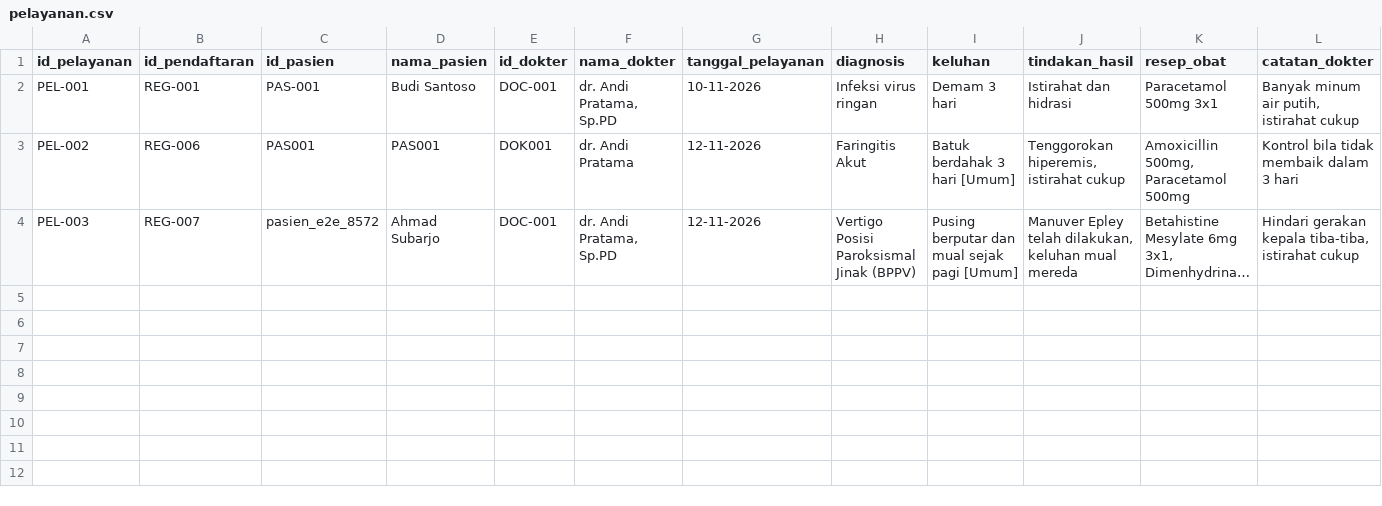
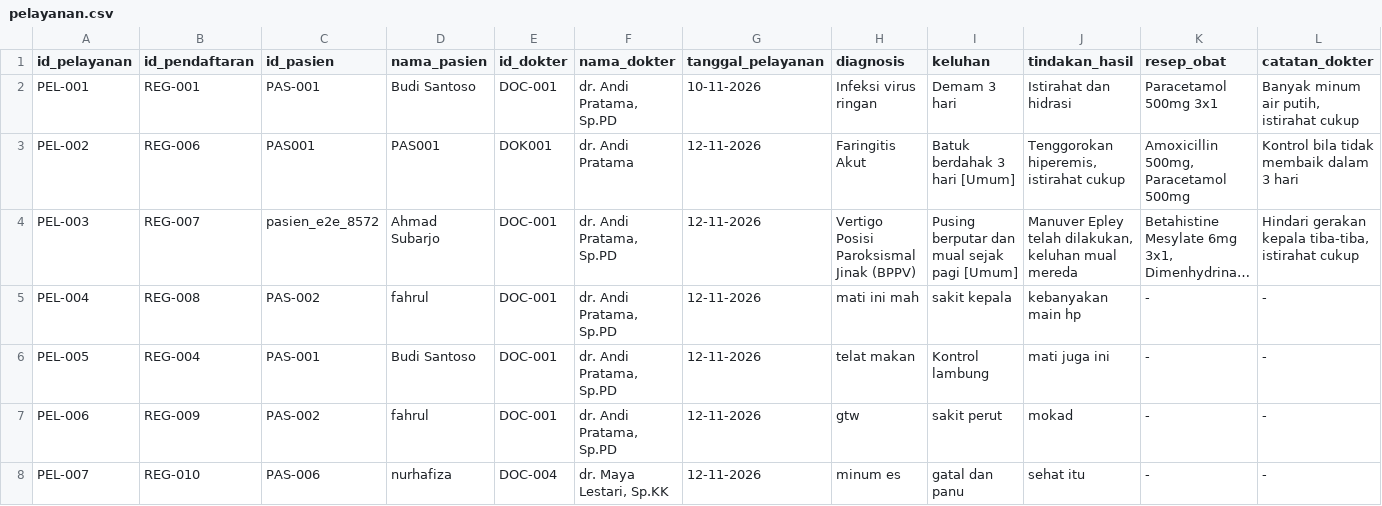
Before and after one commit to K4lll/ProjectRumahSakit, a CSV file: Sistem pendaftaran dan pelayanan pasien/data/pelayanan.csv, drawn as a sheet; long unchanged cells end in …; the diff names each change by its address in the sheet, - before the commit and + after, or states it on an @@ line.

```diff
--- a/Sistem pendaftaran dan pelayanan pasien/data/pelayanan.csv
+++ b/Sistem pendaftaran dan pelayanan pasien/data/pelayanan.csv
+row 5: PEL-004 | REG-008 | PAS-002 | fahrul | DOC-001 | dr. Andi Pratama, Sp.PD | 12-11-2026 | mati ini mah | sakit kepala | kebanyakan main hp | - | -
+row 6: PEL-005 | REG-004 | PAS-001 | Budi Santoso | DOC-001 | dr. Andi Pratama, Sp.PD | 12-11-2026 | telat makan | Kontrol lambung | mati juga ini | - | -
+row 7: PEL-006 | REG-009 | PAS-002 | fahrul | DOC-001 | dr. Andi Pratama, Sp.PD | 12-11-2026 | gtw | sakit perut | mokad | - | -
+row 8: PEL-007 | REG-010 | PAS-006 | nurhafiza | DOC-004 | dr. Maya Lestari, Sp.KK | 12-11-2026 | minum es | gatal dan panu | sehat itu | - | -
```
Also changed, not shown: Sistem pendaftaran dan pelayanan pasien/data/dokter.csv, Sistem pendaftaran dan pelayanan pasien/data/jadwal.csv, 9 other files.
